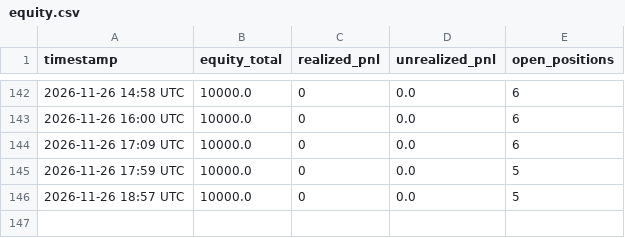
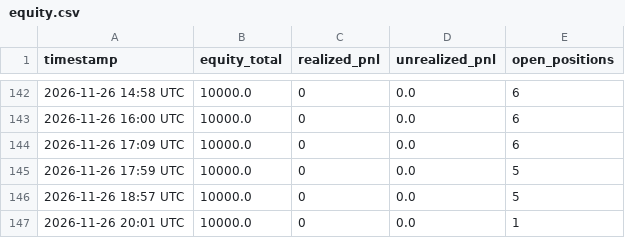
Before and after one commit to natlex97-bit/Bot-bybit, a CSV file: equity.csv, drawn as a sheet; only a part is shown, gaps mark what is left out; the diff names each change by its address in the sheet, - before the commit and + after, or states it on an @@ line.

```diff
--- a/equity.csv
+++ b/equity.csv
+row 147: 2026-11-26 20:01 UTC | 10000.0 | 0 | 0.0 | 1
```
Also changed, not shown: 3 other files.
